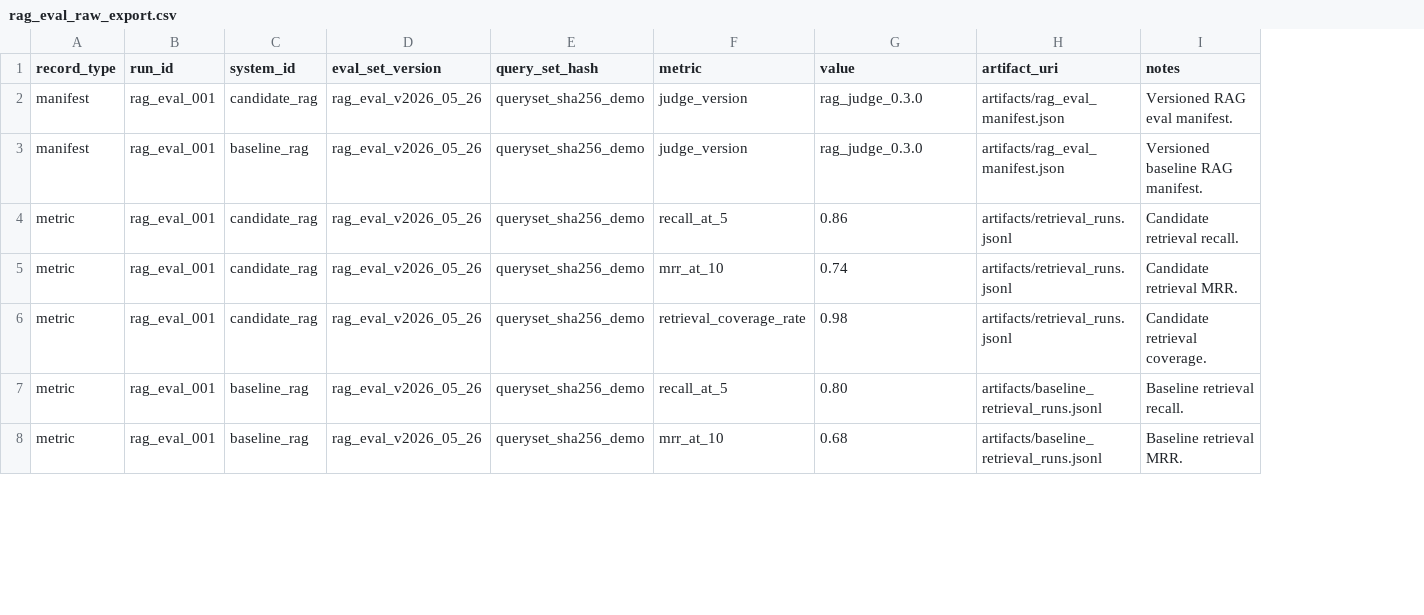
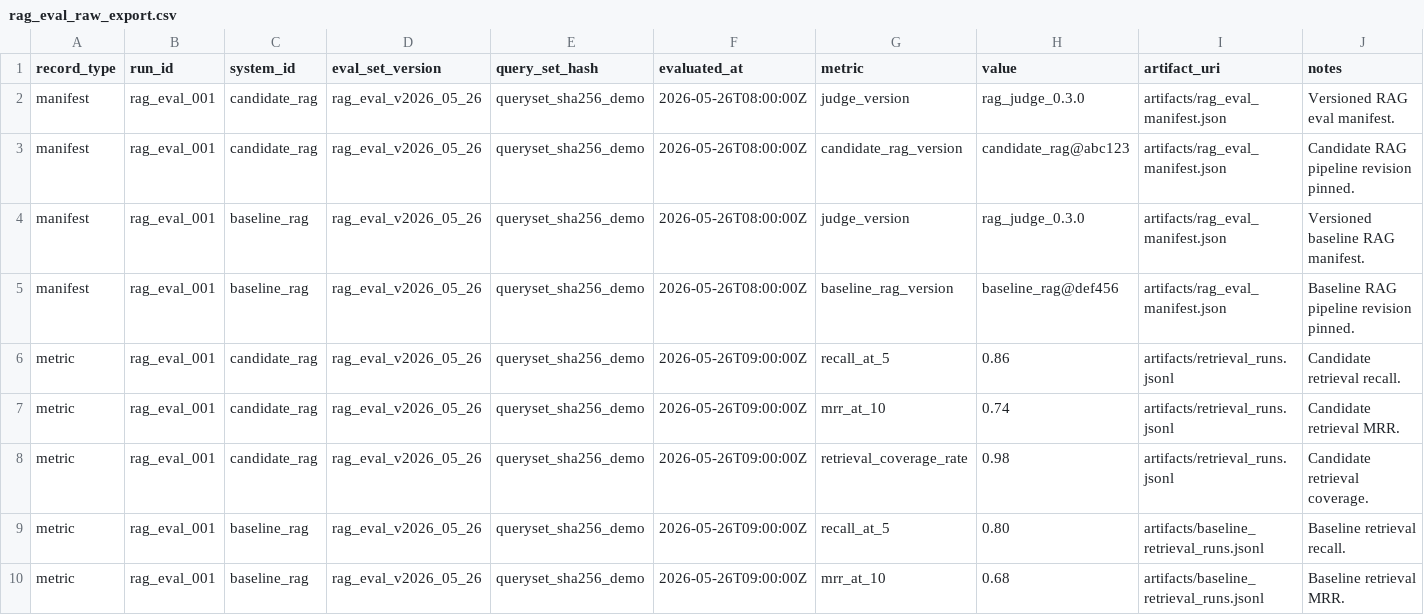
Before and after one commit to AzurLiu/falsiflow, a CSV file: examples/falsiflow/rag_quality_gate/source_files/rag_eval_raw_export.csv, drawn as a sheet; only a part is shown; addresses are those after the commit; the diff names each change by its address in the sheet, - before the commit and + after, or states it on an @@ line.

Commit message:
Fix RAG eval CSV provenance import

```diff
--- a/examples/falsiflow/rag_quality_gate/source_files/rag_eval_raw_export.csv
+++ b/examples/falsiflow/rag_quality_gate/source_files/rag_eval_raw_export.csv
+column F (evaluated_at), row 2: 2026-05-26T08:00:00Z; row 4: 2026-05-26T08:00:00Z; rows 6-10: all 2026-05-26T09:00:00Z
+row 3: manifest | rag_eval_001 | candidate_rag | rag_eval_v2026_05_26 | queryset_sha256_demo | 2026-05-26T08:00:00Z | candidate_rag_version | candidate_rag@abc123 | artifacts/rag_eval_manifest.json | Candidate RAG pipeline revision pinned.
+row 5: manifest | rag_eval_001 | baseline_rag | rag_eval_v2026_05_26 | queryset_sha256_demo | 2026-05-26T08:00:00Z | baseline_rag_version | baseline_rag@def456 | artifacts/rag_eval_manifest.json | Baseline RAG pipeline revision pinned.
```
Also changed, not shown: falsiflow/templates/rag_quality_gate/source_files/rag_eval_raw_export.csv, 8 other files.
